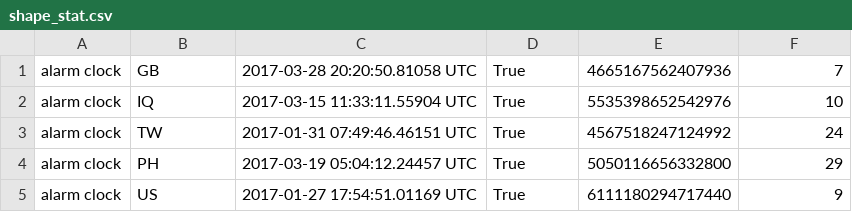
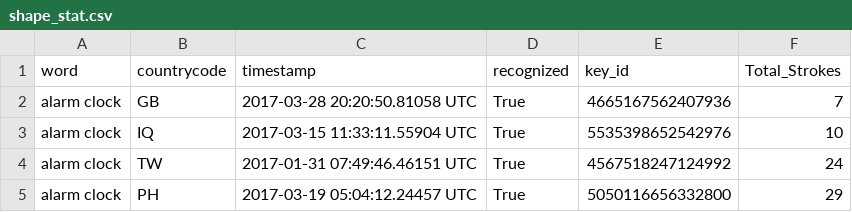
Before and after one commit to KulkarniKaustubh/BigData, a CSV file: assignment3/shape_stat.csv, drawn as a sheet; only a part is shown; the shorter side is filled out with more unchanged rows; the diff names each change by its address in the sheet, - before the commit and + after, or states it on an @@ line.

```diff
--- a/assignment3/shape_stat.csv
+++ b/assignment3/shape_stat.csv
+row 1: word | countrycode | timestamp | recognized | key_id | Total_Strokes
```
Also changed, not shown: assignment3/shape.csv.
